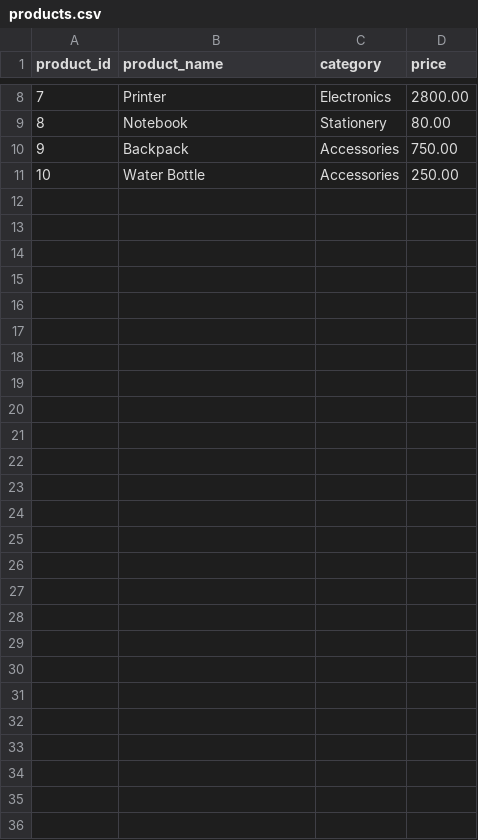
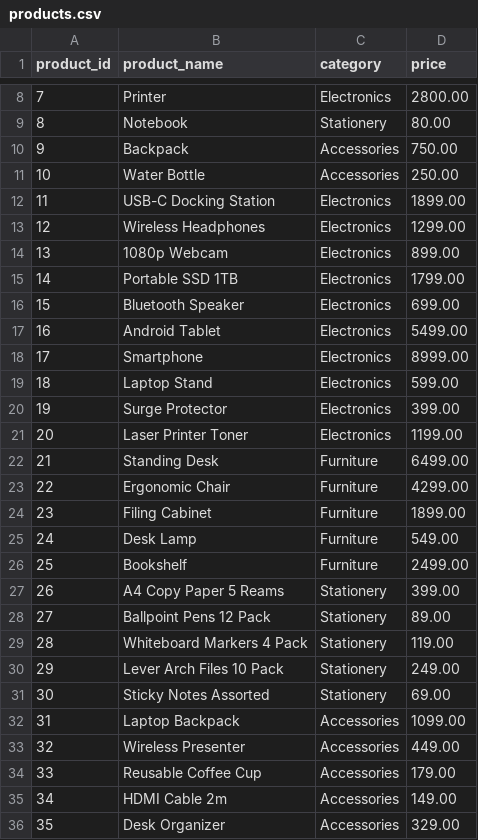
Before and after one commit to RaesebeMarakalla/delivery-data-engineering-project, a CSV file: data/raw/products.csv, drawn as a sheet; only a part is shown, gaps mark what is left out; the diff names each change by its address in the sheet, - before the commit and + after, or states it on an @@ line.

Commit message:
Expand delivery sample data with linked synthetic records

```diff
--- a/data/raw/products.csv
+++ b/data/raw/products.csv
+row 12: 11 | USB-C Docking Station | Electronics | 1899.00
+row 13: 12 | Wireless Headphones | Electronics | 1299.00
+row 14: 13 | 1080p Webcam | Electronics | 899.00
+row 15: 14 | Portable SSD 1TB | Electronics | 1799.00
+row 16: 15 | Bluetooth Speaker | Electronics | 699.00
+row 17: 16 | Android Tablet | Electronics | 5499.00
+row 18: 17 | Smartphone | Electronics | 8999.00
+row 19: 18 | Laptop Stand | Electronics | 599.00
+row 20: 19 | Surge Protector | Electronics | 399.00
+row 21: 20 | Laser Printer Toner | Electronics | 1199.00
+row 22: 21 | Standing Desk | Furniture | 6499.00
+row 23: 22 | Ergonomic Chair | Furniture | 4299.00
+row 24: 23 | Filing Cabinet | Furniture | 1899.00
+row 25: 24 | Desk Lamp | Furniture | 549.00
+row 26: 25 | Bookshelf | Furniture | 2499.00
+row 27: 26 | A4 Copy Paper 5 Reams | Stationery | 399.00
+row 28: 27 | Ballpoint Pens 12 Pack | Stationery | 89.00
+row 29: 28 | Whiteboard Markers 4 Pack | Stationery | 119.00
+row 30: 29 | Lever Arch Files 10 Pack | Stationery | 249.00
+row 31: 30 | Sticky Notes Assorted | Stationery | 69.00
+row 32: 31 | Laptop Backpack | Accessories | 1099.00
+row 33: 32 | Wireless Presenter | Accessories | 449.00
+row 34: 33 | Reusable Coffee Cup | Accessories | 179.00
+row 35: 34 | HDMI Cable 2m | Accessories | 149.00
+row 36: 35 | Desk Organizer | Accessories | 329.00
```
Also changed, not shown: data/processed/products.csv, 14 other files.
